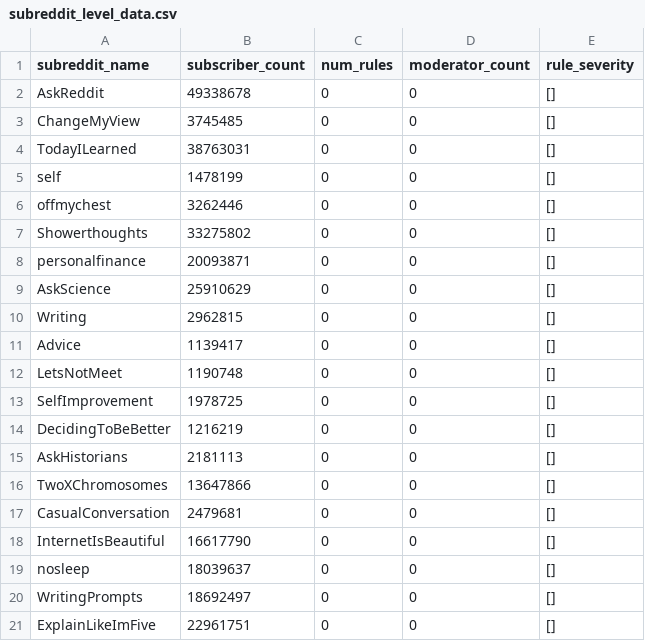
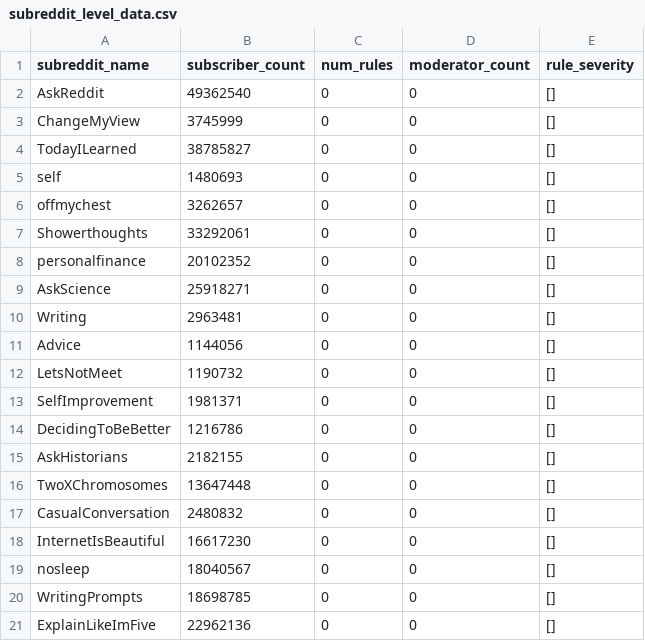
Before and after one commit to Superkart/Reddit_Moderator_Tool, a CSV file: subreddit_level_data.csv, drawn as a sheet.

```diff
--- a/subreddit_level_data.csv
+++ b/subreddit_level_data.csv
@@ -1,21 +1,21 @@
 subreddit_name,subscriber_count,num_rules,moderator_count,rule_severity
-AskReddit,49338678,0,0,[]
-ChangeMyView,3745485,0,0,[]
-TodayILearned,38763031,0,0,[]
-self,1478199,0,0,[]
-offmychest,3262446,0,0,[]
-Showerthoughts,33275802,0,0,[]
-personalfinance,20093871,0,0,[]
-AskScience,25910629,0,0,[]
-Writing,2962815,0,0,[]
-Advice,1139417,0,0,[]
-LetsNotMeet,1190748,0,0,[]
-SelfImprovement,1978725,0,0,[]
-DecidingToBeBetter,1216219,0,0,[]
-AskHistorians,2181113,0,0,[]
-TwoXChromosomes,13647866,0,0,[]
-CasualConversation,2479681,0,0,[]
-InternetIsBeautiful,16617790,0,0,[]
-nosleep,18039637,0,0,[]
-WritingPrompts,18692497,0,0,[]
-ExplainLikeImFive,22961751,0,0,[]
+AskReddit,49362540,0,0,[]
+ChangeMyView,3745999,0,0,[]
+TodayILearned,38785827,0,0,[]
+self,1480693,0,0,[]
+offmychest,3262657,0,0,[]
+Showerthoughts,33292061,0,0,[]
+personalfinance,20102352,0,0,[]
+AskScience,25918271,0,0,[]
+Writing,2963481,0,0,[]
+Advice,1144056,0,0,[]
+LetsNotMeet,1190732,0,0,[]
+SelfImprovement,1981371,0,0,[]
+DecidingToBeBetter,1216786,0,0,[]
+AskHistorians,2182155,0,0,[]
+TwoXChromosomes,13647448,0,0,[]
+CasualConversation,2480832,0,0,[]
+InternetIsBeautiful,16617230,0,0,[]
+nosleep,18040567,0,0,[]
+WritingPrompts,18698785,0,0,[]
+ExplainLikeImFive,22962136,0,0,[]
```
Also changed, not shown: 3 other files.
